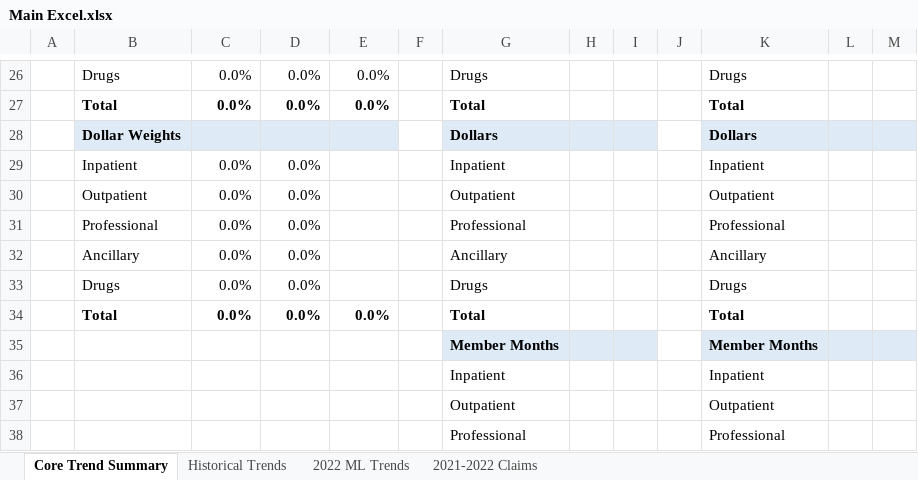
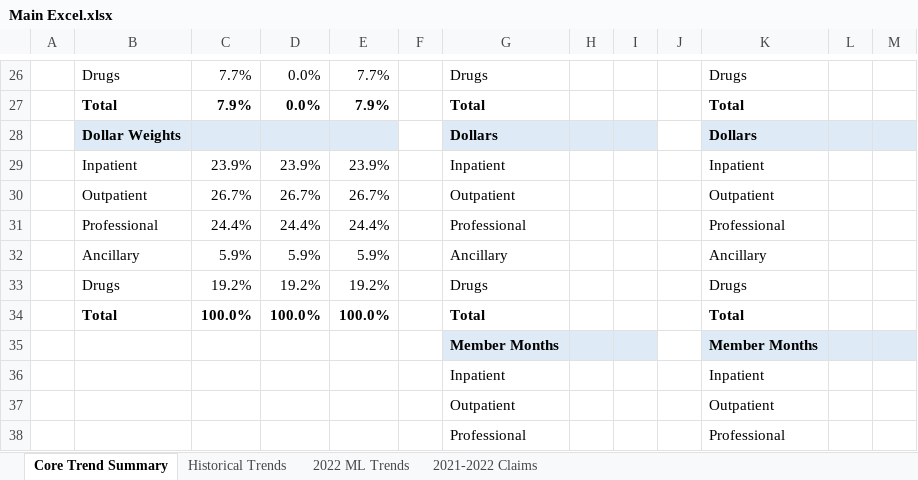
Before and after one commit to Kc1227/BAS-Case-Comp-2023, an Excel workbook: Main Excel.xlsx, sheet Core Trend Summary, drawn as a sheet; only a part is shown, gaps mark what is left out; values as stored, in another font and other column widths than the file's, no borders; the diff covers the shown part only; the diff names each change by its address in the sheet, - before the commit and + after, or states it on an @@ line.

```diff
--- a/Main Excel.xlsx (sheet Core Trend Summary)
+++ b/Main Excel.xlsx (sheet Core Trend Summary)
-C26: 0.0%
+C26: 7.7%
-E26: 0.0%
+E26: 7.7%
-C27: 0.0%
+C27: 7.9%
-E27: 0.0%
+E27: 7.9%
-C29: 0.0%
+C29: 23.9%
-D29: 0.0%
+D29: 23.9%
-E29: (empty)
+E29: 23.9%
-C30: 0.0%
+C30: 26.7%
-D30: 0.0%
+D30: 26.7%
-E30: (empty)
+E30: 26.7%
-C31: 0.0%
+C31: 24.4%
-D31: 0.0%
+D31: 24.4%
-E31: (empty)
+E31: 24.4%
-C32: 0.0%
+C32: 5.9%
-D32: 0.0%
+D32: 5.9%
-E32: (empty)
+E32: 5.9%
-C33: 0.0%
+C33: 19.2%
-D33: 0.0%
+D33: 19.2%
-E33: (empty)
+E33: 19.2%
-C34: 0.0%
+C34: 100.0%
-D34: 0.0%
+D34: 100.0%
-E34: 0.0%
+E34: 100.0%
```
Also changed, not shown: 32 edited cells elsewhere in this sheet, sheet 2021-2022 Claims, hidden cells, 1 other file.
